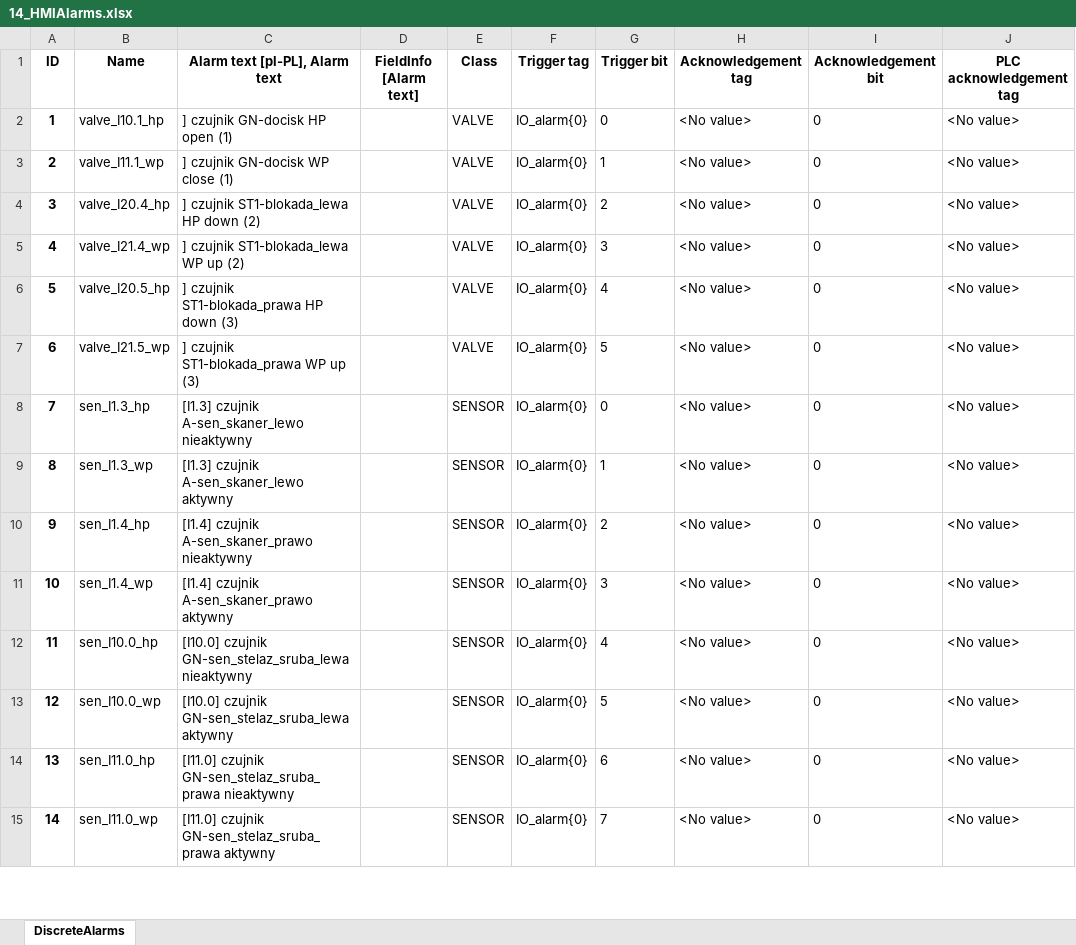
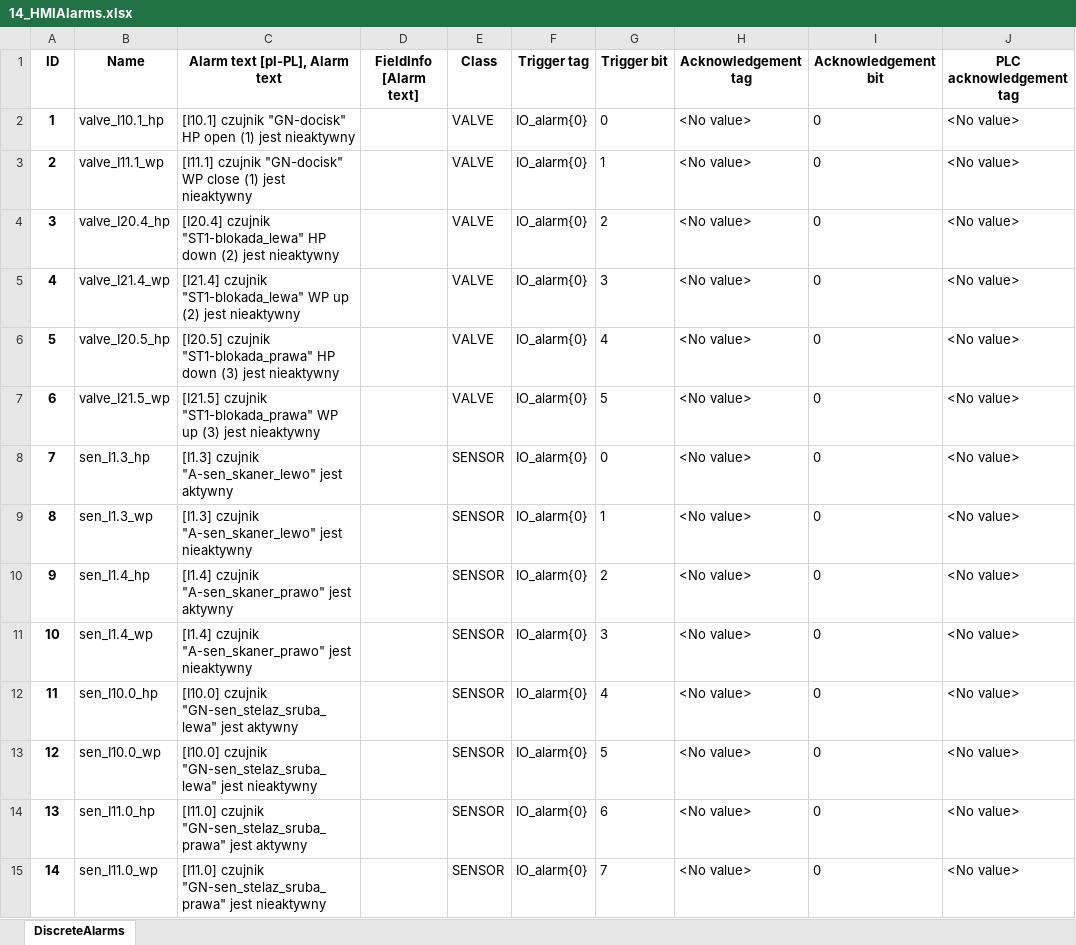
Before and after one commit to ravender83/generatoryS7, an Excel workbook: out/14_HMIAlarms.xlsx, sheet DiscreteAlarms, drawn as a sheet; only a part is shown; values as stored, in another font and other column widths than the file's, no borders; the diff covers the shown part only; the diff names each change by its address in the sheet, - before the commit and + after, or states it on an @@ line.

Commit message:
Generowanie listy alarmow

```diff
--- a/out/14_HMIAlarms.xlsx (sheet DiscreteAlarms)
+++ b/out/14_HMIAlarms.xlsx (sheet DiscreteAlarms)
-C2 (Alarm text [pl-PL], Alarm text): ] czujnik GN-docisk HP open (1)
+C2 (Alarm text [pl-PL], Alarm text): [I10.1] czujnik "GN-docisk" HP open (1) jest nieaktywny
-C3 (Alarm text [pl-PL], Alarm text): ] czujnik GN-docisk WP close (1)
+C3 (Alarm text [pl-PL], Alarm text): [I11.1] czujnik "GN-docisk" WP close (1) jest nieaktywny
-C4 (Alarm text [pl-PL], Alarm text): ] czujnik ST1-blokada_lewa HP down (2)
+C4 (Alarm text [pl-PL], Alarm text): [I20.4] czujnik "ST1-blokada_lewa" HP down (2) jest nieaktywny
-C5 (Alarm text [pl-PL], Alarm text): ] czujnik ST1-blokada_lewa WP up (2)
+C5 (Alarm text [pl-PL], Alarm text): [I21.4] czujnik "ST1-blokada_lewa" WP up (2) jest nieaktywny
-C6 (Alarm text [pl-PL], Alarm text): ] czujnik ST1-blokada_prawa HP down (3)
+C6 (Alarm text [pl-PL], Alarm text): [I20.5] czujnik "ST1-blokada_prawa" HP down (3) jest nieaktywny
-C7 (Alarm text [pl-PL], Alarm text): ] czujnik ST1-blokada_prawa WP up (3)
+C7 (Alarm text [pl-PL], Alarm text): [I21.5] czujnik "ST1-blokada_prawa" WP up (3) jest nieaktywny
-C8 (Alarm text [pl-PL], Alarm text): [I1.3] czujnik A-sen_skaner_lewo nieaktywny
+C8 (Alarm text [pl-PL], Alarm text): [I1.3] czujnik "A-sen_skaner_lewo" jest aktywny
-C9 (Alarm text [pl-PL], Alarm text): [I1.3] czujnik A-sen_skaner_lewo aktywny
+C9 (Alarm text [pl-PL], Alarm text): [I1.3] czujnik "A-sen_skaner_lewo" jest nieaktywny
-C10 (Alarm text [pl-PL], Alarm text): [I1.4] czujnik A-sen_skaner_prawo nieaktywny
+C10 (Alarm text [pl-PL], Alarm text): [I1.4] czujnik "A-sen_skaner_prawo" jest aktywny
-C11 (Alarm text [pl-PL], Alarm text): [I1.4] czujnik A-sen_skaner_prawo aktywny
+C11 (Alarm text [pl-PL], Alarm text): [I1.4] czujnik "A-sen_skaner_prawo" jest nieaktywny
-C12 (Alarm text [pl-PL], Alarm text): [I10.0] czujnik GN-sen_stelaz_sruba_lewa nieaktywny
+C12 (Alarm text [pl-PL], Alarm text): [I10.0] czujnik "GN-sen_stelaz_sruba_lewa" jest aktywny
-C13 (Alarm text [pl-PL], Alarm text): [I10.0] czujnik GN-sen_stelaz_sruba_lewa aktywny
+C13 (Alarm text [pl-PL], Alarm text): [I10.0] czujnik "GN-sen_stelaz_sruba_lewa" jest nieaktywny
-C14 (Alarm text [pl-PL], Alarm text): [I11.0] czujnik GN-sen_stelaz_sruba_prawa nieaktywny
+C14 (Alarm text [pl-PL], Alarm text): [I11.0] czujnik "GN-sen_stelaz_sruba_prawa" jest aktywny
-C15 (Alarm text [pl-PL], Alarm text): [I11.0] czujnik GN-sen_stelaz_sruba_prawa aktywny
+C15 (Alarm text [pl-PL], Alarm text): [I11.0] czujnik "GN-sen_stelaz_sruba_prawa" jest nieaktywny
```
Also changed, not shown: 11 added rows and 22 edited cells elsewhere in this sheet, out/10_Tags.xlsx, 7 other files.
